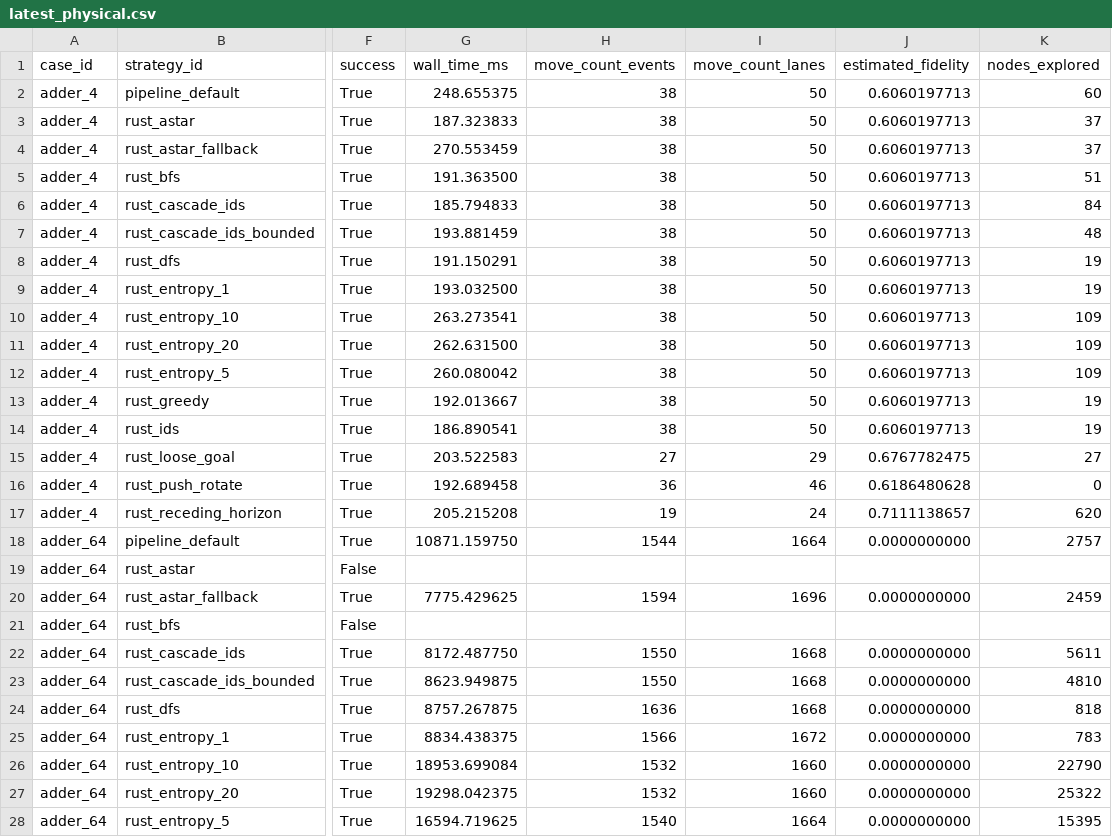
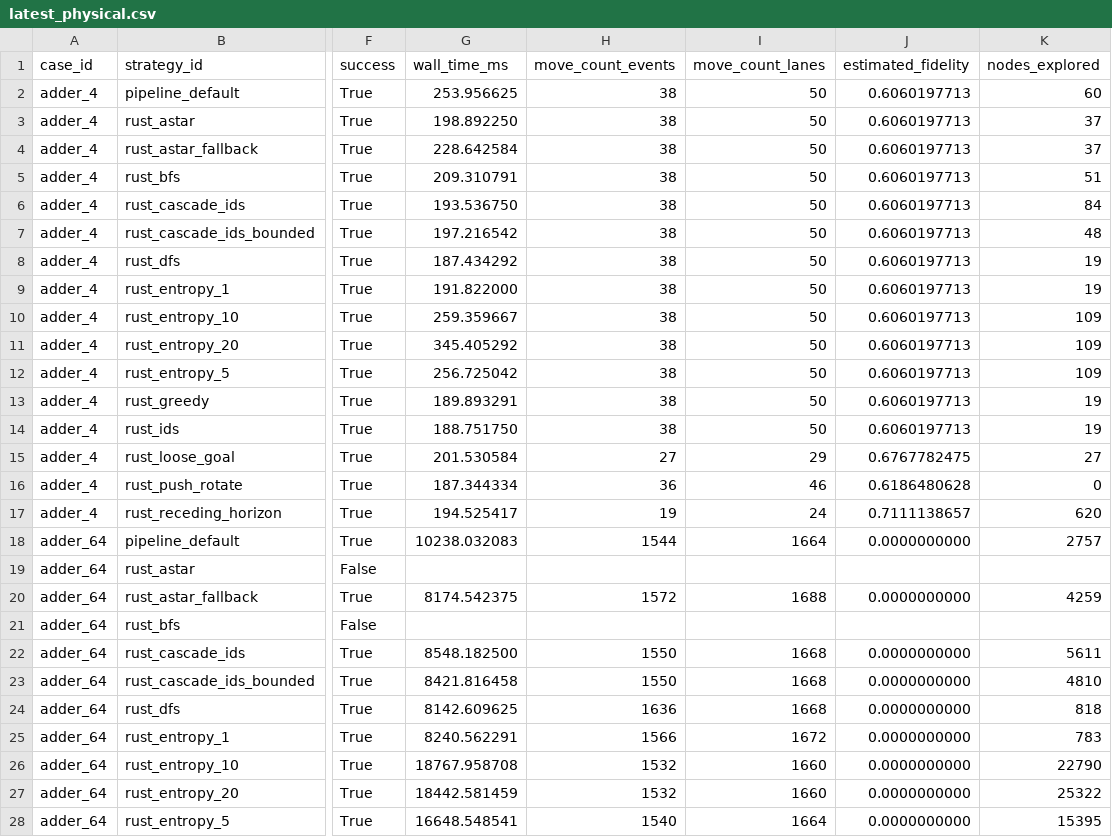
Before and after one commit to QuEraComputing/bloqade-lanes, a CSV file: python/benchmarks/harness/latest_physical.csv, drawn as a sheet; only a part is shown, gaps mark what is left out; the diff covers the shown part only; the diff names each change by its address in the sheet, - before the commit and + after, or states it on an @@ line.

```diff
--- a/python/benchmarks/harness/latest_physical.csv
+++ b/python/benchmarks/harness/latest_physical.csv
-G2 (wall_time_ms): 248.655375
+G2 (wall_time_ms): 253.956625
-G3 (wall_time_ms): 187.323833
+G3 (wall_time_ms): 198.892250
-G4 (wall_time_ms): 270.553459
+G4 (wall_time_ms): 228.642584
-G5 (wall_time_ms): 191.363500
+G5 (wall_time_ms): 209.310791
-G6 (wall_time_ms): 185.794833
+G6 (wall_time_ms): 193.536750
-G7 (wall_time_ms): 193.881459
+G7 (wall_time_ms): 197.216542
-G8 (wall_time_ms): 191.150291
+G8 (wall_time_ms): 187.434292
-G9 (wall_time_ms): 193.032500
+G9 (wall_time_ms): 191.822000
-G10 (wall_time_ms): 263.273541
+G10 (wall_time_ms): 259.359667
-G11 (wall_time_ms): 262.631500
+G11 (wall_time_ms): 345.405292
-G12 (wall_time_ms): 260.080042
+G12 (wall_time_ms): 256.725042
-G13 (wall_time_ms): 192.013667
+G13 (wall_time_ms): 189.893291
-G14 (wall_time_ms): 186.890541
+G14 (wall_time_ms): 188.751750
-G15 (wall_time_ms): 203.522583
+G15 (wall_time_ms): 201.530584
-G16 (wall_time_ms): 192.689458
+G16 (wall_time_ms): 187.344334
-G17 (wall_time_ms): 205.215208
+G17 (wall_time_ms): 194.525417
-G18 (wall_time_ms): 10871.159750
+G18 (wall_time_ms): 10238.032083
-G20 (wall_time_ms): 7775.429625
+G20 (wall_time_ms): 8174.542375
-H20 (move_count_events): 1594
+H20 (move_count_events): 1572
-I20 (move_count_lanes): 1696
+I20 (move_count_lanes): 1688
-K20 (nodes_explored): 2459
+K20 (nodes_explored): 4259
-G22 (wall_time_ms): 8172.487750
+G22 (wall_time_ms): 8548.182500
-G23 (wall_time_ms): 8623.949875
+G23 (wall_time_ms): 8421.816458
-G24 (wall_time_ms): 8757.267875
+G24 (wall_time_ms): 8142.609625
-G25 (wall_time_ms): 8834.438375
+G25 (wall_time_ms): 8240.562291
-G26 (wall_time_ms): 18953.699084
+G26 (wall_time_ms): 18767.958708
-G27 (wall_time_ms): 19298.042375
+G27 (wall_time_ms): 18442.581459
-G28 (wall_time_ms): 16594.719625
+G28 (wall_time_ms): 16648.548541
```
Also changed, not shown: 110 edited cells elsewhere in this file, python/benchmarks/harness/latest_logical.csv.
